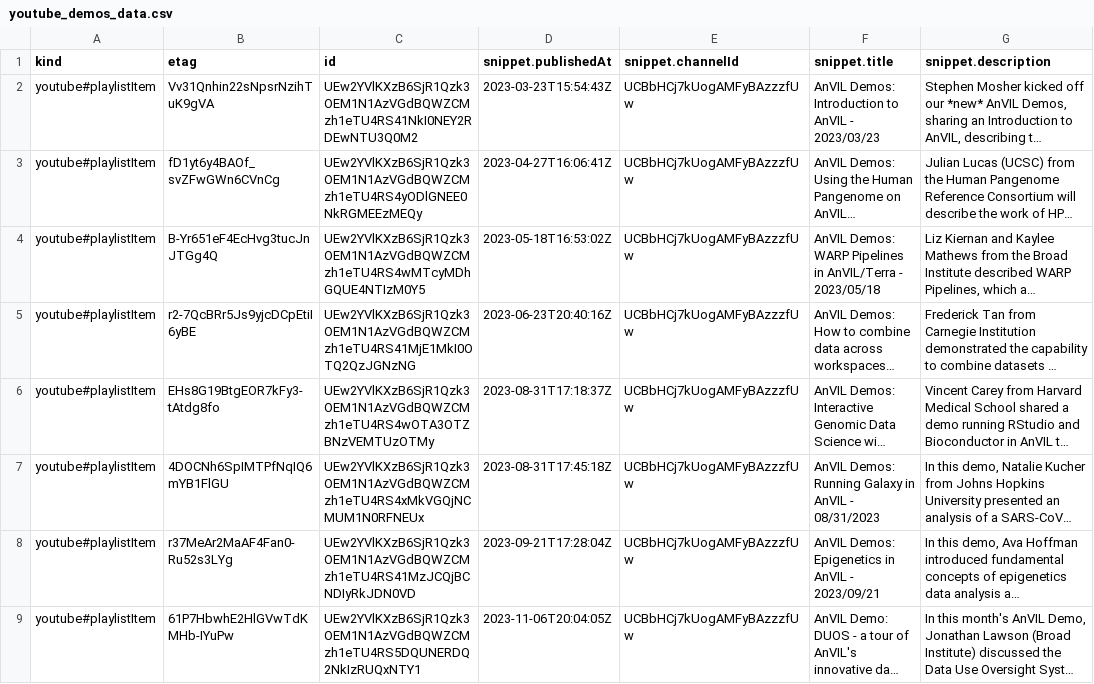
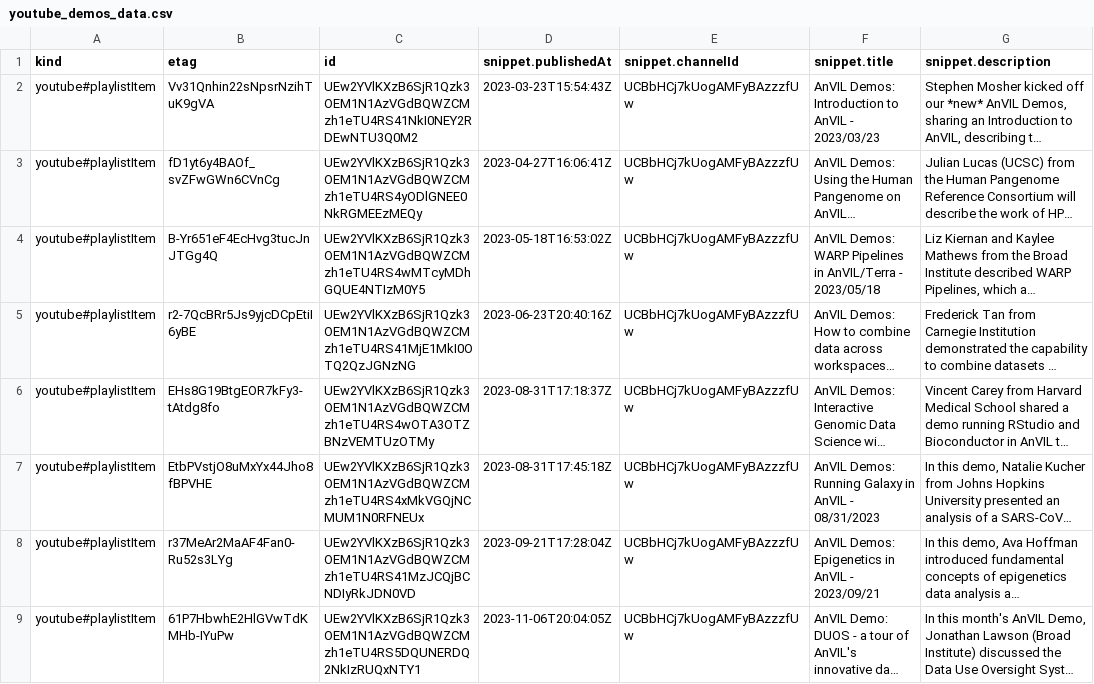
Before and after one commit to fhdsl/AnVIL_Collection, a CSV file: resources/youtube_demos_data.csv, drawn as a sheet; only a part is shown; long unchanged cells end in …; the diff names each change by its address in the sheet, - before the commit and + after, or states it on an @@ line.

```diff
--- a/resources/youtube_demos_data.csv
+++ b/resources/youtube_demos_data.csv
-B7 (etag): 4DOCNh6SpIMTPfNqIQ6mYB1FlGU
+B7 (etag): EtbPVstjO8uMxYx44Jho8fBPVHE
```
Also changed, not shown: resources/youtube_getting_started_data.csv, resources/youtube_shorts_data.csv, 1 other file.
